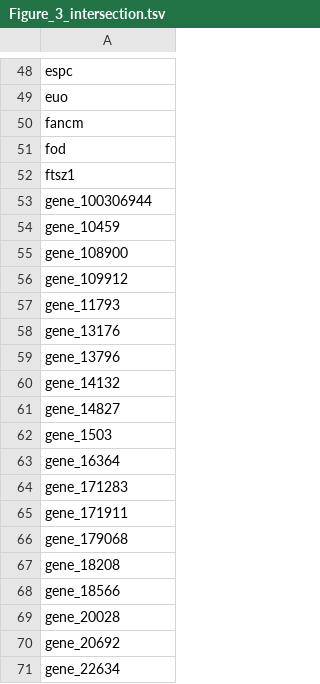
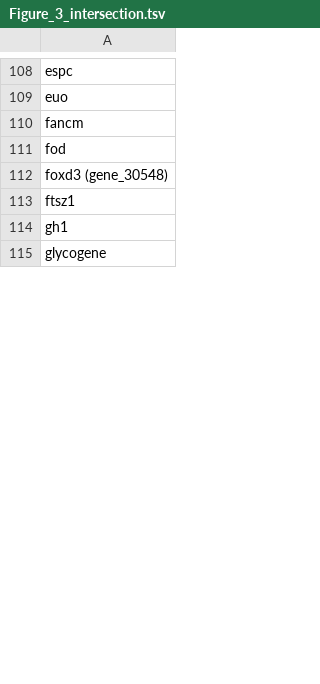
Before and after one commit to greenelab/biovectors, a TSV file: figure_generation/output/Figure_3_intersection.tsv, drawn as a sheet; only a part is shown, gaps mark what is left out; the shorter side is filled out with more unchanged rows; removed rows and columns are numbered as before the commit, all else as after; the diff covers the shown part only; the diff names each change by its address in the sheet, - before the commit and + after, or states it on an @@ line.

Commit message:
Forgot to deidentify the ids

```diff
--- a/figure_generation/output/Figure_3_intersection.tsv
+++ b/figure_generation/output/Figure_3_intersection.tsv
+row 112: foxd3 (gene_30548)
-row 53: gene_100306944
-row 54: gene_10459
-row 55: gene_108900
-row 56: gene_109912
-row 57: gene_11793
-row 58: gene_13176
-row 59: gene_13796
-row 60: gene_14132
-row 61: gene_14827
-row 62: gene_1503
-row 63: gene_16364
-row 64: gene_171283
-row 65: gene_171911
-row 66: gene_179068
-row 67: gene_18208
-row 68: gene_18566
-row 69: gene_20028
-row 70: gene_20692
-row 71: gene_22634
```
Also changed, not shown: 70 added rows, 52 removed rows and 1 edited cell elsewhere in this file.
